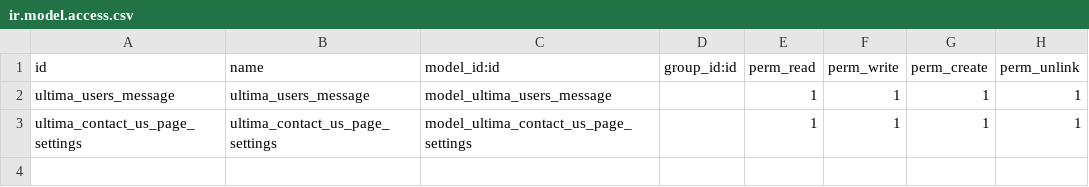
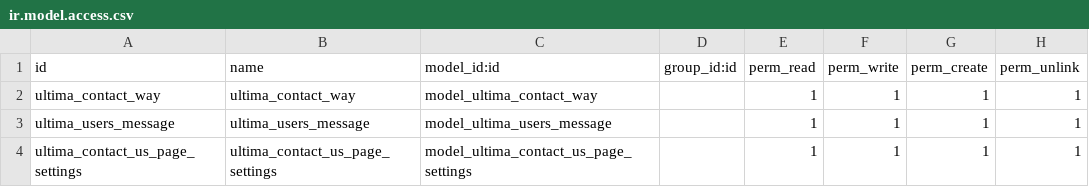
Before and after one commit to Xsellence-Bangladesh-Limited/Ultima_IG, a CSV file: security/ir.model.access.csv, drawn as a sheet; the diff names each change by its address in the sheet, - before the commit and + after, or states it on an @@ line.

Commit message:
Contact us page 95%.

```diff
--- a/security/ir.model.access.csv
+++ b/security/ir.model.access.csv
+row 2: ultima_contact_way | ultima_contact_way | model_ultima_contact_way |  | 1 | 1 | 1 | 1
```
Also changed, not shown: 11 other files.
